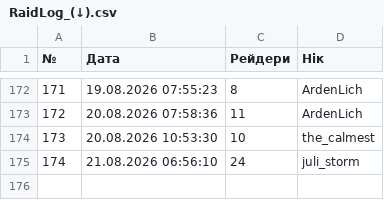
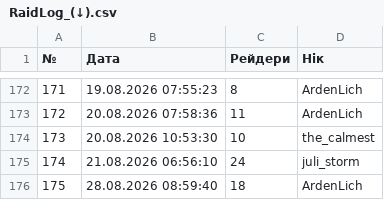
Before and after one commit to PlanetOfTheLuck/info, a CSV file: data/RaidLog_(↓).csv, drawn as a sheet; only a part is shown, gaps mark what is left out.

```diff
--- a/data/RaidLog_(↓).csv
+++ b/data/RaidLog_(↓).csv
@@ -175 +175,2 @@
 174;21.08.2026 06:56:10;24;juli_storm
+175;28.08.2026 08:59:40;18;ArdenLich
```
Also changed, not shown: data/Movies.csv, data/OnlineTopStream.csv, 1 other file.
